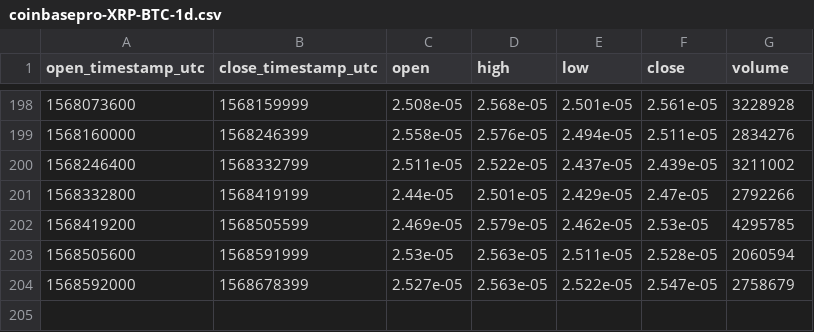
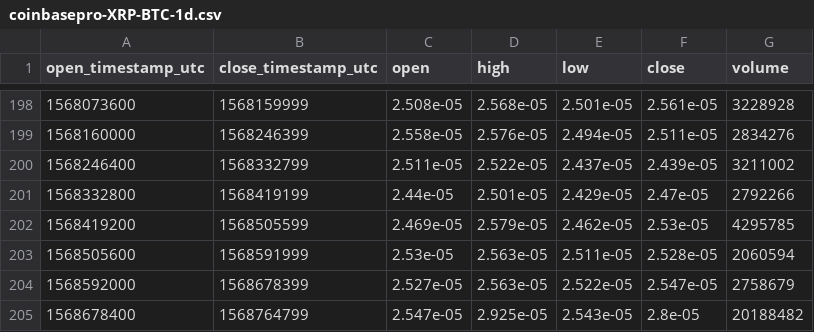
Before and after one commit to cryptobigbro/coinbasepro-XRP-BTC, a CSV file: coinbasepro-XRP-BTC-1d.csv, drawn as a sheet; only a part is shown, gaps mark what is left out; the diff names each change by its address in the sheet, - before the commit and + after, or states it on an @@ line.

```diff
--- a/coinbasepro-XRP-BTC-1d.csv
+++ b/coinbasepro-XRP-BTC-1d.csv
+row 205: 1568678400 | 1568764799 | 2.547e-05 | 2.925e-05 | 2.543e-05 | 2.8e-05 | 20188482
```
Also changed, not shown: coinbasepro-XRP-BTC-1h.csv.
